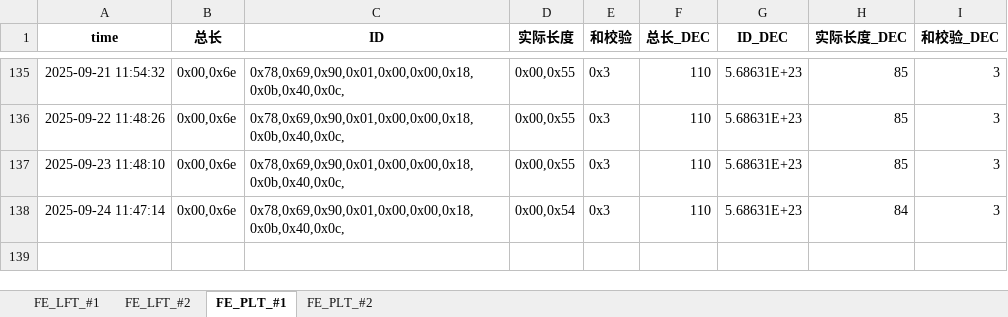
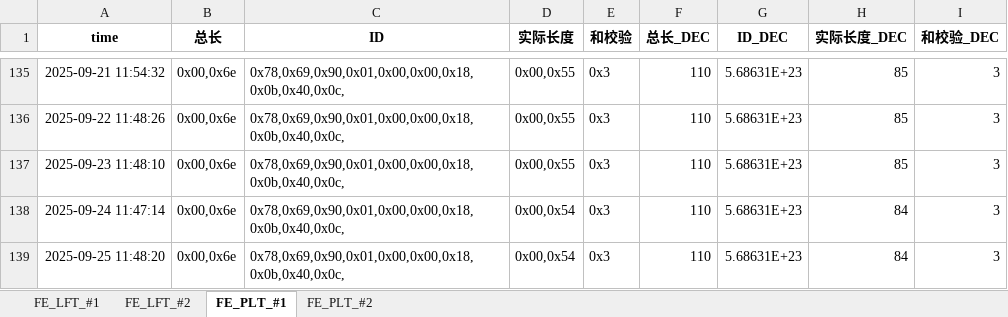
Before and after one commit to weichencsu/millwear_demoapp, an Excel workbook: FE2025May_Database_update.xlsx, sheet FE_PLT_#1, drawn as a sheet; only a part is shown, gaps mark what is left out; values as stored, in another font and other column widths than the file's, no borders; the diff names each change by its address in the sheet, - before the commit and + after, or states it on an @@ line.

```diff
--- a/FE2025May_Database_update.xlsx (sheet FE_PLT_#1)
+++ b/FE2025May_Database_update.xlsx (sheet FE_PLT_#1)
+row 139: 2025-09-25 11:48:20 | 0x00,0x6e | 0x78,0x69,0x90,0x01,0x00,0x00,0x18,0x0b,0x40,0x0c, | 0x00,0x54 | 0x3 | 110 | 5.68631E+23 | 84 | 3
```
Also changed, not shown: sheet FE_PLT_#2, sheet FE_LFT_#2, sheet FE_LFT_#1.
